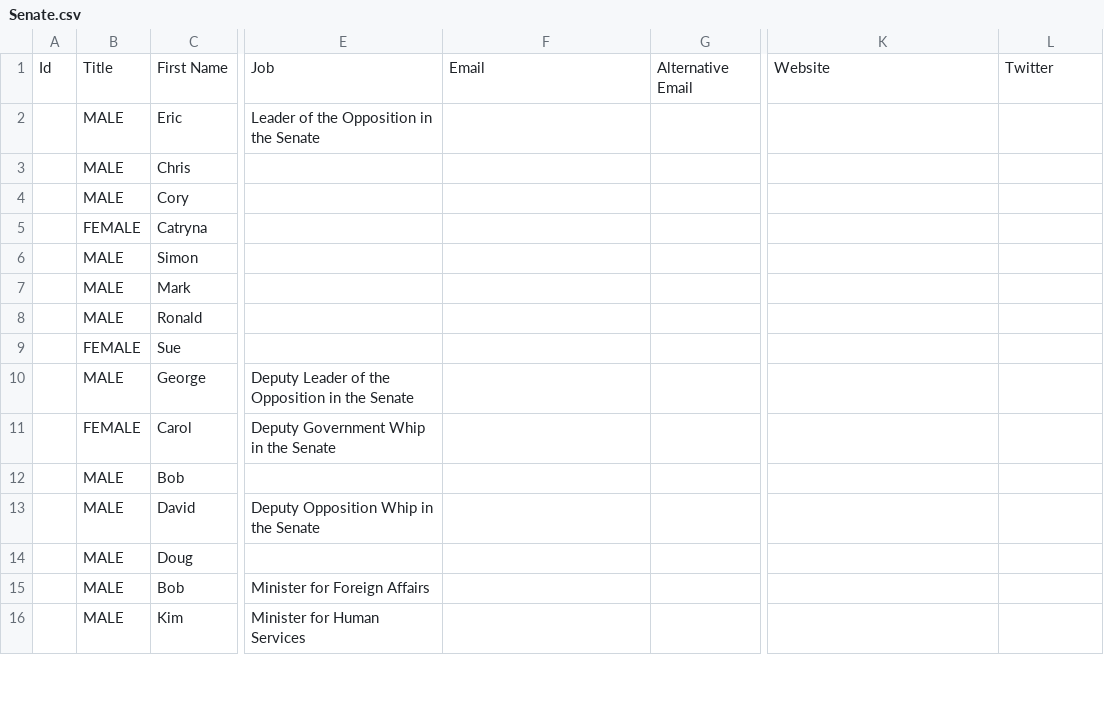
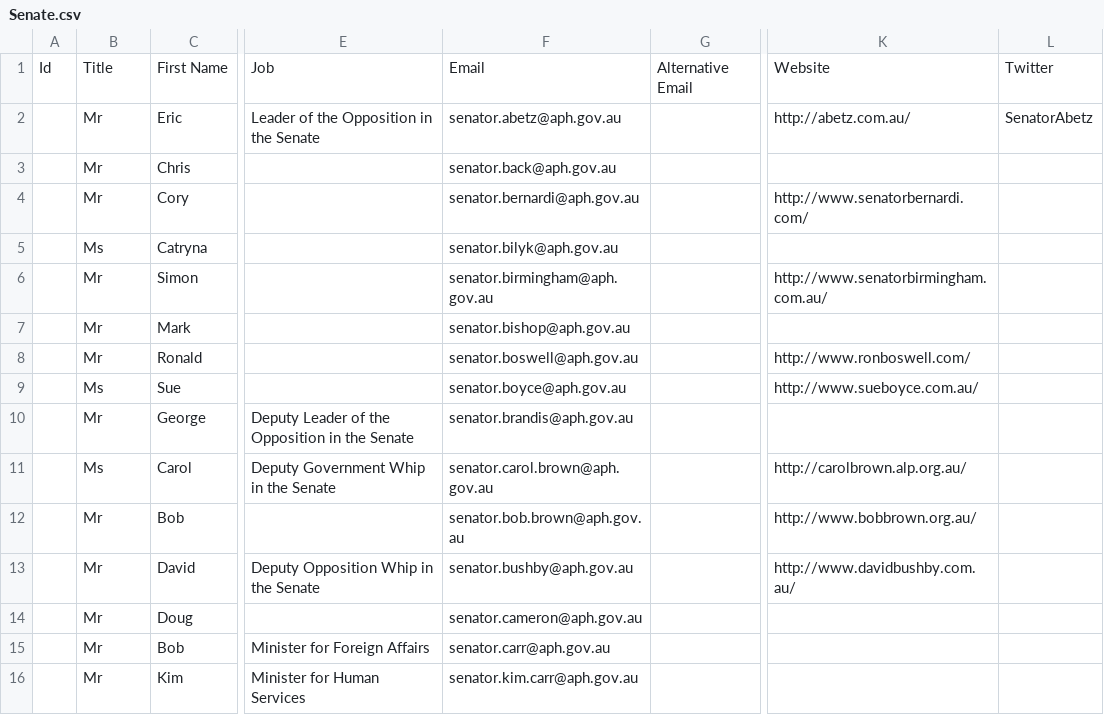
Before and after one commit to hammygoonan/Your-Voice-in-House, a CSV file: data/Senate.csv, drawn as a sheet; only a part is shown, gaps mark what is left out; the diff covers the shown part only; the diff names each change by its address in the sheet, - before the commit and + after, or states it on an @@ line.

```diff
--- a/data/Senate.csv
+++ b/data/Senate.csv
-B2:B4: MALE
+B2:B4: Mr
-F2: (empty)
+F2: senator.abetz@aph.gov.au
-K2: (empty)
+K2: http://abetz.com.au/
-L2: (empty)
+L2: SenatorAbetz
-F3: (empty)
+F3: senator.back@aph.gov.au
-F4: (empty)
+F4: senator.bernardi@aph.gov.au
-K4: (empty)
+K4: http://www.senatorbernardi.com/
-B5: FEMALE
+B5: Ms
-F5: (empty)
+F5: senator.bilyk@aph.gov.au
-B6:B8: MALE
+B6:B8: Mr
-F6: (empty)
+F6: senator.birmingham@aph.gov.au
-K6: (empty)
+K6: http://www.senatorbirmingham.com.au/
-F7: (empty)
+F7: senator.bishop@aph.gov.au
-F8: (empty)
+F8: senator.boswell@aph.gov.au
-K8: (empty)
+K8: http://www.ronboswell.com/
-B9: FEMALE
+B9: Ms
-F9: (empty)
+F9: senator.boyce@aph.gov.au
-K9: (empty)
+K9: http://www.sueboyce.com.au/
-B10: MALE
+B10: Mr
-F10: (empty)
+F10: senator.brandis@aph.gov.au
-B11: FEMALE
+B11: Ms
-F11: (empty)
+F11: senator.carol.brown@aph.gov.au
-K11: (empty)
+K11: http://carolbrown.alp.org.au/
-B12:B16: MALE
+B12:B16: Mr
-F12: (empty)
+F12: senator.bob.brown@aph.gov.au
-K12: (empty)
+K12: http://www.bobbrown.org.au/
-F13: (empty)
+F13: senator.bushby@aph.gov.au
-K13: (empty)
+K13: http://www.davidbushby.com.au/
-F14: (empty)
+F14: senator.cameron@aph.gov.au
-F15: (empty)
+F15: senator.carr@aph.gov.au
-F16: (empty)
+F16: senator.kim.carr@aph.gov.au
```
Also changed, not shown: 155 edited cells elsewhere in this file, 2 other files.
